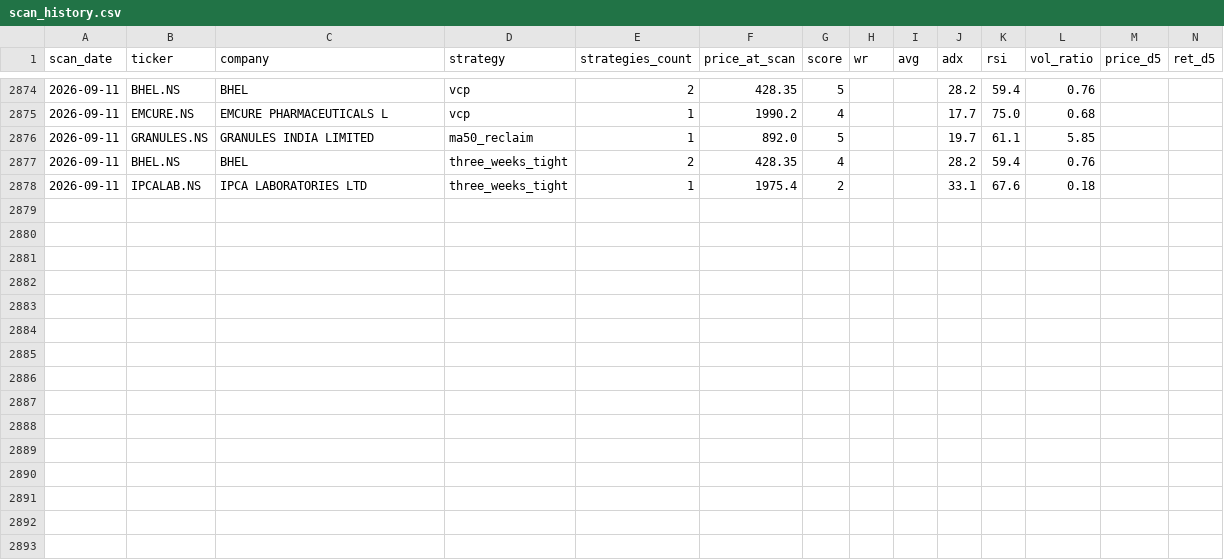
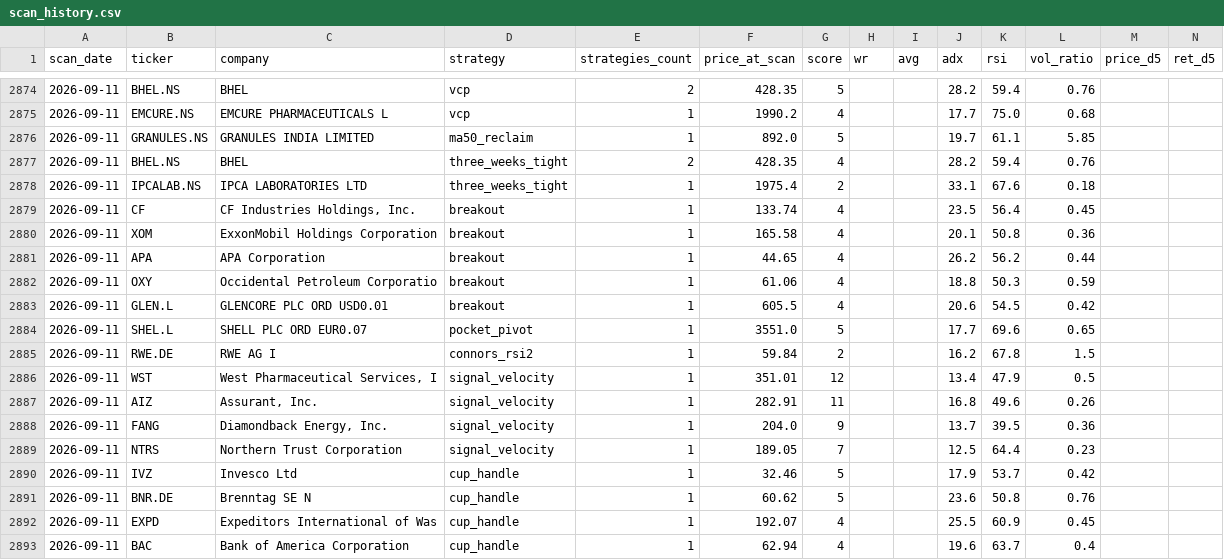
Before and after one commit to Codebreaker89/inflection-market-report, a CSV file: scan_history.csv, drawn as a sheet; only a part is shown, gaps mark what is left out; rows hold the shown columns only; the diff names each change by its address in the sheet, - before the commit and + after, or states it on an @@ line.

```diff
--- a/scan_history.csv
+++ b/scan_history.csv
+row 2879: 2026-09-11 | CF | CF Industries Holdings, Inc. | breakout | 1 | 133.74 | 4 |  |  | 23.5 | 56.4 | 0.45
+row 2880: 2026-09-11 | XOM | ExxonMobil Holdings Corporation | breakout | 1 | 165.58 | 4 |  |  | 20.1 | 50.8 | 0.36
+row 2881: 2026-09-11 | APA | APA Corporation | breakout | 1 | 44.65 | 4 |  |  | 26.2 | 56.2 | 0.44
+row 2882: 2026-09-11 | OXY | Occidental Petroleum Corporatio | breakout | 1 | 61.06 | 4 |  |  | 18.8 | 50.3 | 0.59
+row 2883: 2026-09-11 | GLEN.L | GLENCORE PLC ORD USD0.01 | breakout | 1 | 605.5 | 4 |  |  | 20.6 | 54.5 | 0.42
+row 2884: 2026-09-11 | SHEL.L | SHELL PLC ORD EUR0.07 | pocket_pivot | 1 | 3551.0 | 5 |  |  | 17.7 | 69.6 | 0.65
+row 2885: 2026-09-11 | RWE.DE | RWE AG I | connors_rsi2 | 1 | 59.84 | 2 |  |  | 16.2 | 67.8 | 1.5
+row 2886: 2026-09-11 | WST | West Pharmaceutical Services, I | signal_velocity | 1 | 351.01 | 12 |  |  | 13.4 | 47.9 | 0.5
+row 2887: 2026-09-11 | AIZ | Assurant, Inc. | signal_velocity | 1 | 282.91 | 11 |  |  | 16.8 | 49.6 | 0.26
+row 2888: 2026-09-11 | FANG | Diamondback Energy, Inc. | signal_velocity | 1 | 204.0 | 9 |  |  | 13.7 | 39.5 | 0.36
+row 2889: 2026-09-11 | NTRS | Northern Trust Corporation | signal_velocity | 1 | 189.05 | 7 |  |  | 12.5 | 64.4 | 0.23
+row 2890: 2026-09-11 | IVZ | Invesco Ltd | cup_handle | 1 | 32.46 | 5 |  |  | 17.9 | 53.7 | 0.42
+row 2891: 2026-09-11 | BNR.DE | Brenntag SE N | cup_handle | 1 | 60.62 | 5 |  |  | 23.6 | 50.8 | 0.76
+row 2892: 2026-09-11 | EXPD | Expeditors International of Was | cup_handle | 1 | 192.07 | 4 |  |  | 25.5 | 60.9 | 0.45
+row 2893: 2026-09-11 | BAC | Bank of America Corporation | cup_handle | 1 | 62.94 | 4 |  |  | 19.6 | 63.7 | 0.4
```
Also changed, not shown: 1 other file.
